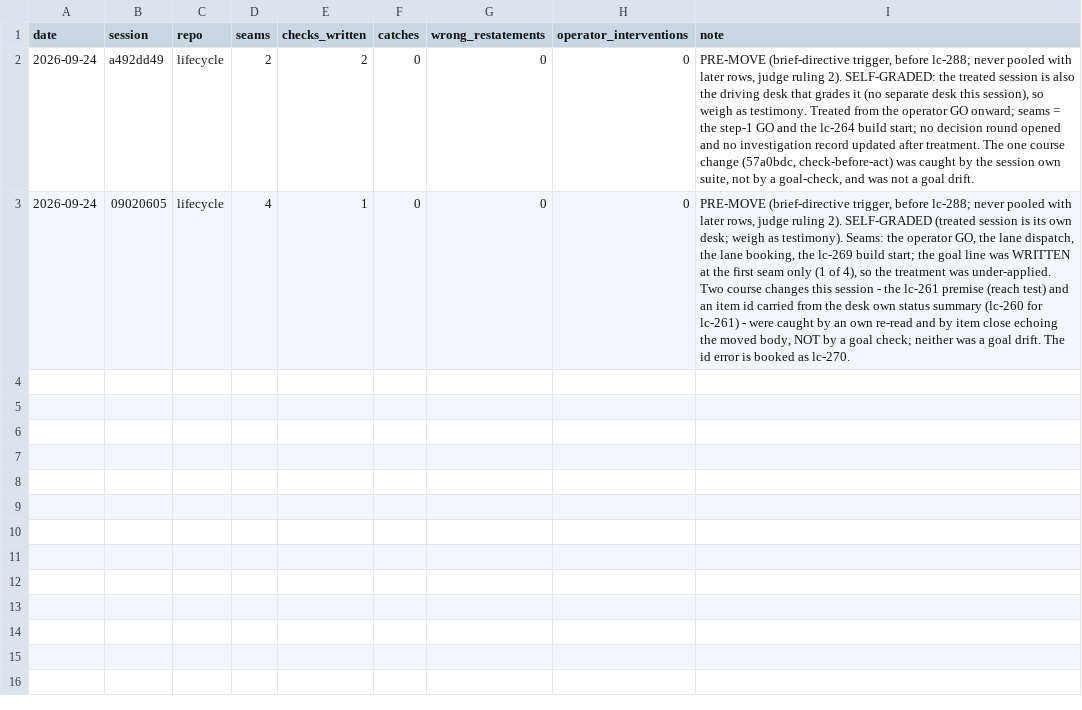
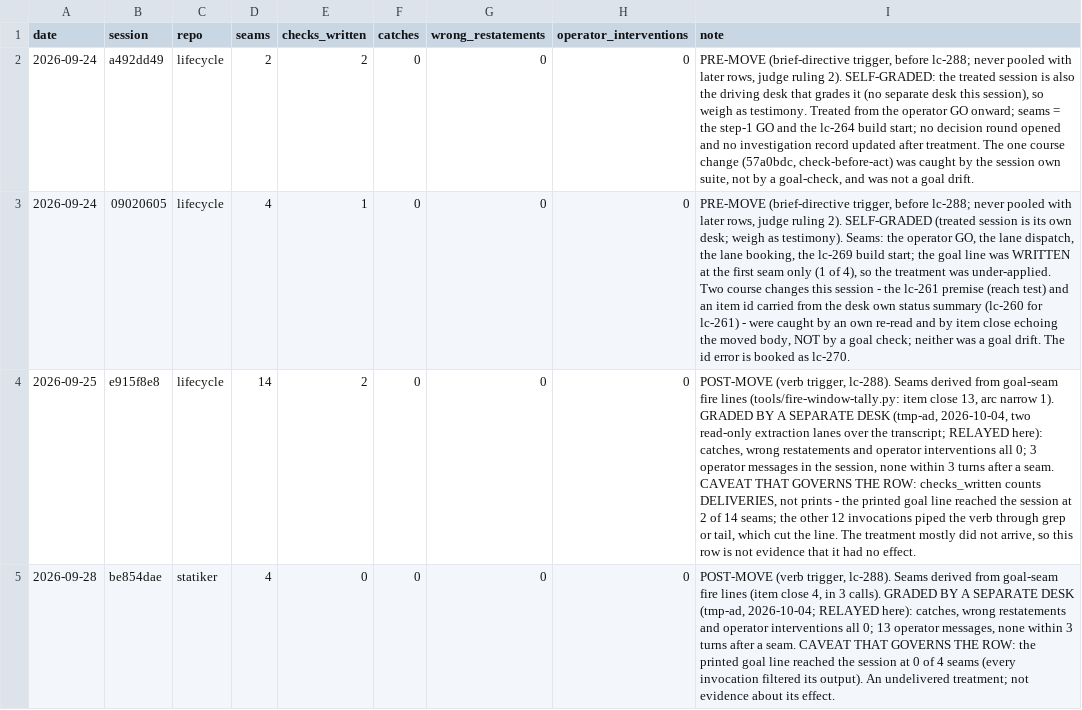
Before and after one commit to Gunther-Schulz/lifecycle, a TSV file: docs/audits/drift-treatment-log.tsv, drawn as a sheet; the diff names each change by its address in the sheet, - before the commit and + after, or states it on an @@ line.

```diff
--- a/docs/audits/drift-treatment-log.tsv
+++ b/docs/audits/drift-treatment-log.tsv
+row 4: 2026-09-25 | e915f8e8 | lifecycle | 14 | 2 | 0 | 0 | 0 | POST-MOVE (verb trigger, lc-288). Seams derived from goal-seam fire lines (tools/fire-window-tally.py: item close 13, arc narrow 1). GRADED BY A SEPARATE DESK (tmp-ad, 2026-10-04, two read-only extraction lanes over the transcript; RELAYED here): catches, wrong restatements and operator interventions all 0; 3 operator messages in the session, none within 3 turns after a seam. CAVEAT THAT GOVERNS THE ROW: checks_written counts DELIVERIES, not prints - the printed goal line reached the session at 2 of 14 seams; the other 12 invocations piped the verb through grep or tail, which cut the line. The treatment mostly did not arrive, so this row is not evidence that it had no effect.
+row 5: 2026-09-28 | be854dae | statiker | 4 | 0 | 0 | 0 | 0 | POST-MOVE (verb trigger, lc-288). Seams derived from goal-seam fire lines (item close 4, in 3 calls). GRADED BY A SEPARATE DESK (tmp-ad, 2026-10-04; RELAYED here): catches, wrong restatements and operator interventions all 0; 13 operator messages, none within 3 turns after a seam. CAVEAT THAT GOVERNS THE ROW: the printed goal line reached the session at 0 of 4 seams (every invocation filtered its output). An undelivered treatment; not evidence about its effect.
```
Also changed, not shown: 1 other file.
